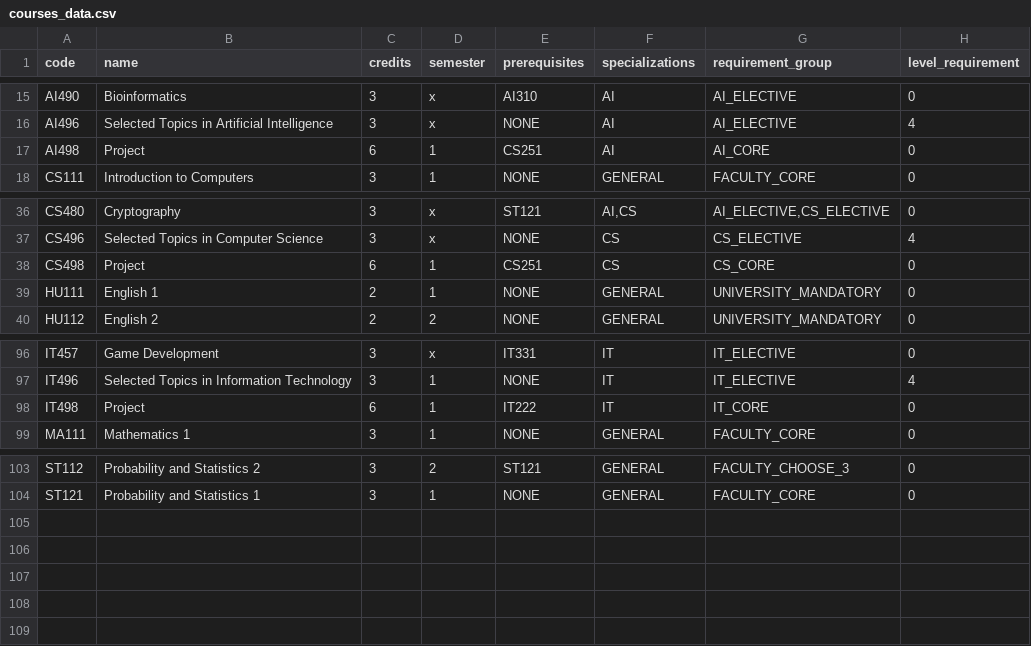
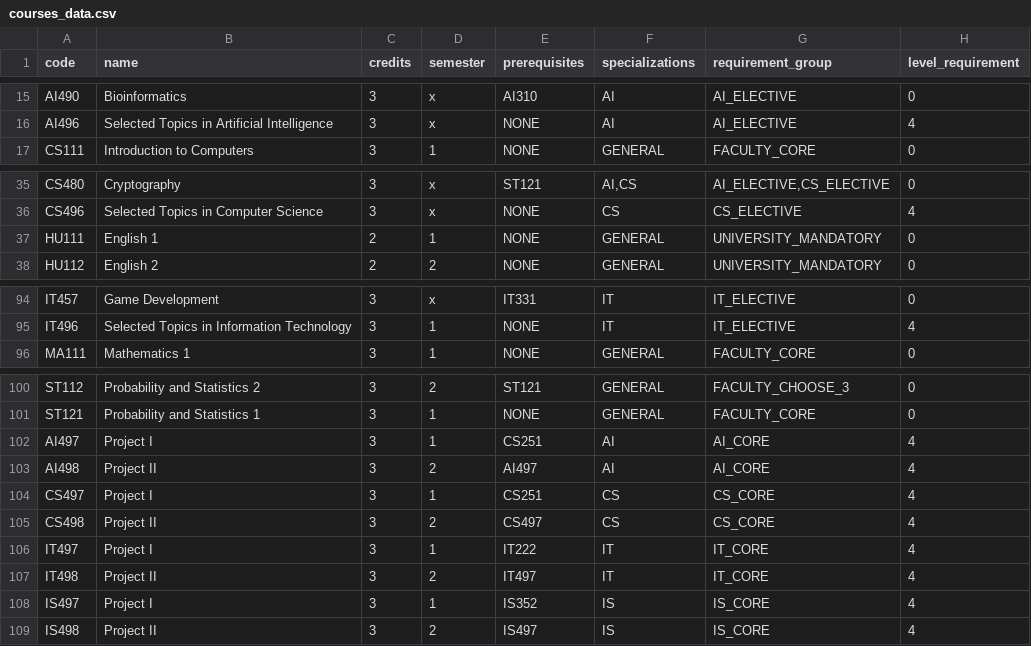
Before and after one commit to mohamed27islam27-droid/AI-Grad-Project, a CSV file: courses_data.csv, drawn as a sheet; only a part is shown, gaps mark what is left out.

```diff
--- a/courses_data.csv
+++ b/courses_data.csv
@@ -16,3 +16,2 @@ AI490,Bioinformatics,3,x,AI310,AI,AI_ELECTIVE,0
 AI496,Selected Topics in Artificial Intelligence,3,x,NONE,AI,AI_ELECTIVE,4
-AI498,Project,6,1,CS251,AI,AI_CORE,0
 CS111,Introduction to Computers,3,1,NONE,GENERAL,FACULTY_CORE,0
@@ -37,3 +36,2 @@ CS480,Cryptography,3,x,ST121,"AI,CS","AI_ELECTIVE,CS_ELECTIVE",0
 CS496,Selected Topics in Computer Science,3,x,NONE,CS,CS_ELECTIVE,4
-CS498,Project,6,1,CS251,CS,CS_CORE,0
 HU111,English 1,2,1,NONE,GENERAL,UNIVERSITY_MANDATORY,0
@@ -97,3 +95,2 @@ IT457,Game Development,3,x,IT331,IT,IT_ELECTIVE,0
 IT496,Selected Topics in Information Technology,3,1,NONE,IT,IT_ELECTIVE,4
-IT498,Project,6,1,IT222,IT,IT_CORE,0
 MA111,Mathematics 1,3,1,NONE,GENERAL,FACULTY_CORE,0
@@ -104 +101,9 @@ ST112,Probability and Statistics 2,3,2,ST121,GENERAL,FACULTY_CHOOSE_3,0
 ST121,Probability and Statistics 1,3,1,NONE,GENERAL,FACULTY_CORE,0
+AI497,Project I,3,1,CS251,AI,AI_CORE,4
+AI498,Project II,3,2,AI497,AI,AI_CORE,4
+CS497,Project I,3,1,CS251,CS,CS_CORE,4
+CS498,Project II,3,2,CS497,CS,CS_CORE,4
+IT497,Project I,3,1,IT222,IT,IT_CORE,4
+IT498,Project II,3,2,IT497,IT,IT_CORE,4
+IS497,Project I,3,1,IS352,IS,IS_CORE,4
+IS498,Project II,3,2,IS497,IS,IS_CORE,4
```
Also changed, not shown: 4 other files.
